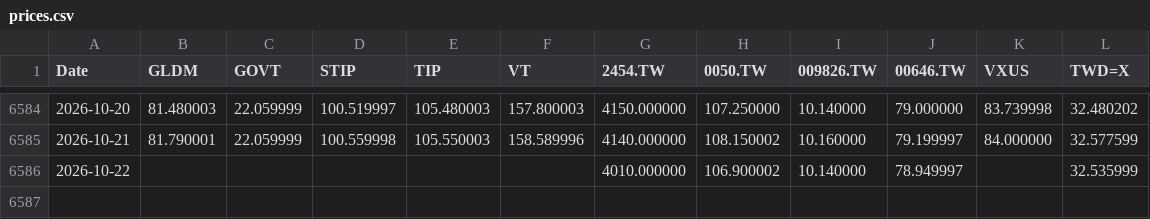
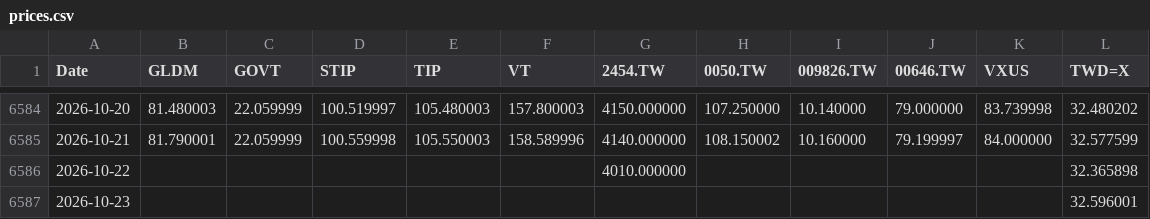
Before and after one commit to Nowar/sspp-try, a CSV file: data/prices.csv, drawn as a sheet; only a part is shown, gaps mark what is left out.

```diff
--- a/data/prices.csv
+++ b/data/prices.csv
@@ -6585,2 +6585,3 @@ Date,GLDM,GOVT,STIP,TIP,VT,2454.TW,0050.TW,009826.TW,00646.TW,VXUS,TWD=X
 2026-10-21,81.790001,22.059999,100.559998,105.550003,158.589996,4140.000000,108.150002,10.160000,79.199997,84.000000,32.577599
-2026-10-22,,,,,,4010.000000,106.900002,10.140000,78.949997,,32.535999
+2026-10-22,,,,,,4010.000000,,,,,32.365898
+2026-10-23,,,,,,,,,,,32.596001
```
Also changed, not shown: data/vt_raw.csv, 1 other file.
